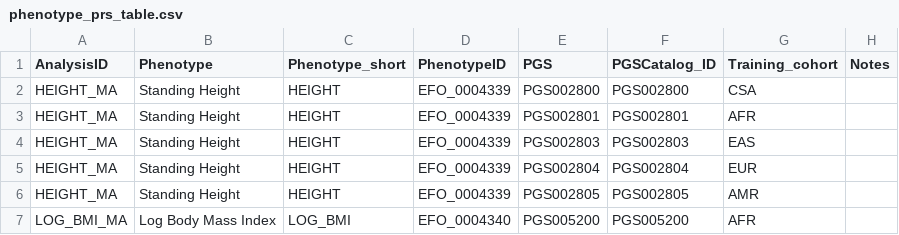
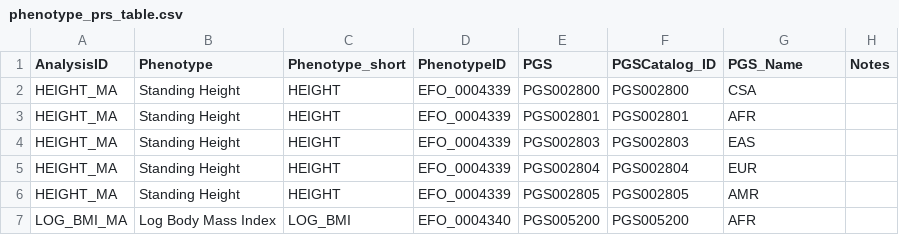
Before and after one commit to shz9/moe-prs-paper, a CSV file: tables/phenotype_prs_table.csv, drawn as a sheet; only a part is shown.

```diff
--- a/tables/phenotype_prs_table.csv
+++ b/tables/phenotype_prs_table.csv
@@ -1,2 +1,2 @@
-AnalysisID,Phenotype,Phenotype_short,PhenotypeID,PGS,PGSCatalog_ID,Training_cohort,Notes
+AnalysisID,Phenotype,Phenotype_short,PhenotypeID,PGS,PGSCatalog_ID,PGS_Name,Notes
 HEIGHT_MA,Standing Height,HEIGHT,"EFO_0004339",PGS002800,PGS002800,CSA,
```
Also changed, not shown: tables/multitrait_prs_table.csv, 6 other files.
